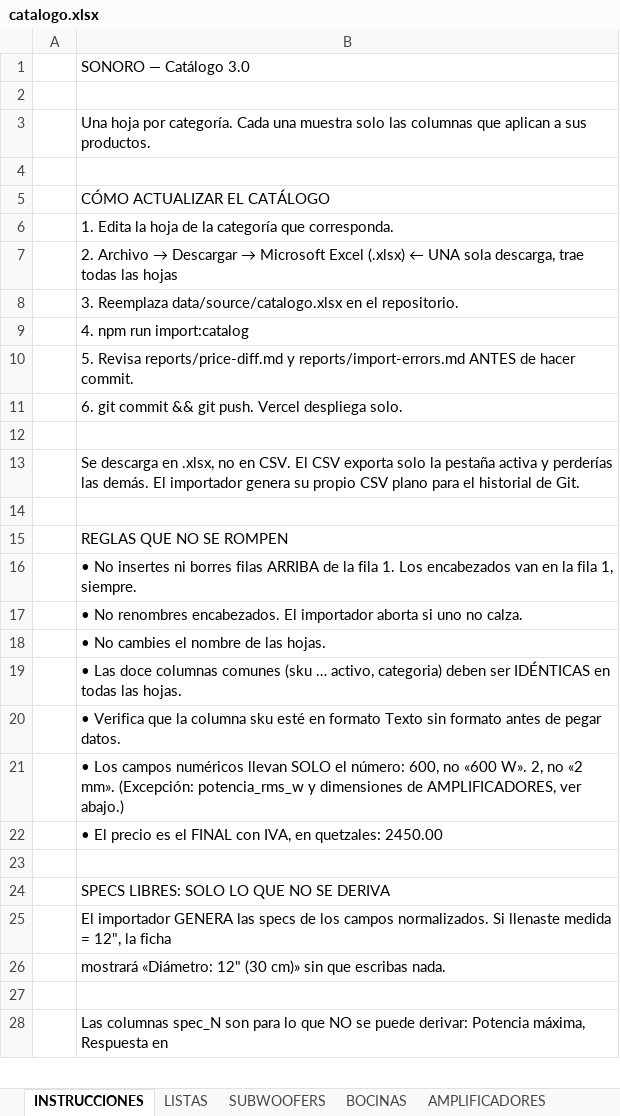
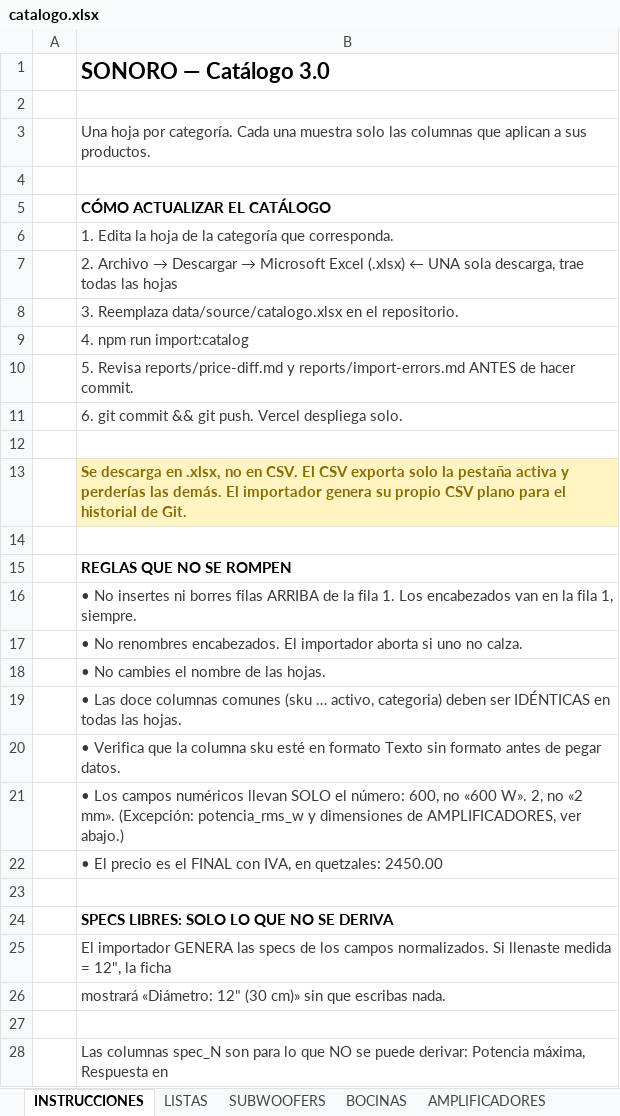
Before and after one commit to B4rr13nt0s/sonoro, an Excel workbook: data/source/catalogo.xlsx, sheet INSTRUCCIONES, drawn as a sheet; only a part is shown; values as stored, in another font and other column widths than the file's, no borders; the diff covers the shown part only; the diff names each change by its address in the sheet, - before the commit and + after, or states it on an @@ line.

```diff
--- a/data/source/catalogo.xlsx (sheet INSTRUCCIONES)
+++ b/data/source/catalogo.xlsx (sheet INSTRUCCIONES)
-B1 bold: off
+B1 bold: on, text size: larger
-B3 text colour: black
+B3 text colour: #3A3A38
-B5 bold: off
+B5 bold: on
-B6:B11 text colour: black
+B6:B11 text colour: #3A3A38
@@ B13 fill: none → #FFF4C2, bold: off → on, text colour: black → #8A6D00 @@
-B15 bold: off
+B15 bold: on
-B16:B22 text colour: black
+B16:B22 text colour: #3A3A38
-B24 bold: off
+B24 bold: on
-B25:B26 text colour: black
+B25:B26 text colour: #3A3A38
-B28 text colour: black
+B28 text colour: #3A3A38
```
Also changed, not shown: cell formats elsewhere in this sheet, sheet AMPLIFICADORES, sheet RECEPTORES, sheet BOCINAS, sheet ECUALIZADORES, sheet INSONORIZACION, sheet ACCESORIOS, 4 more sheets, 4 other files.
